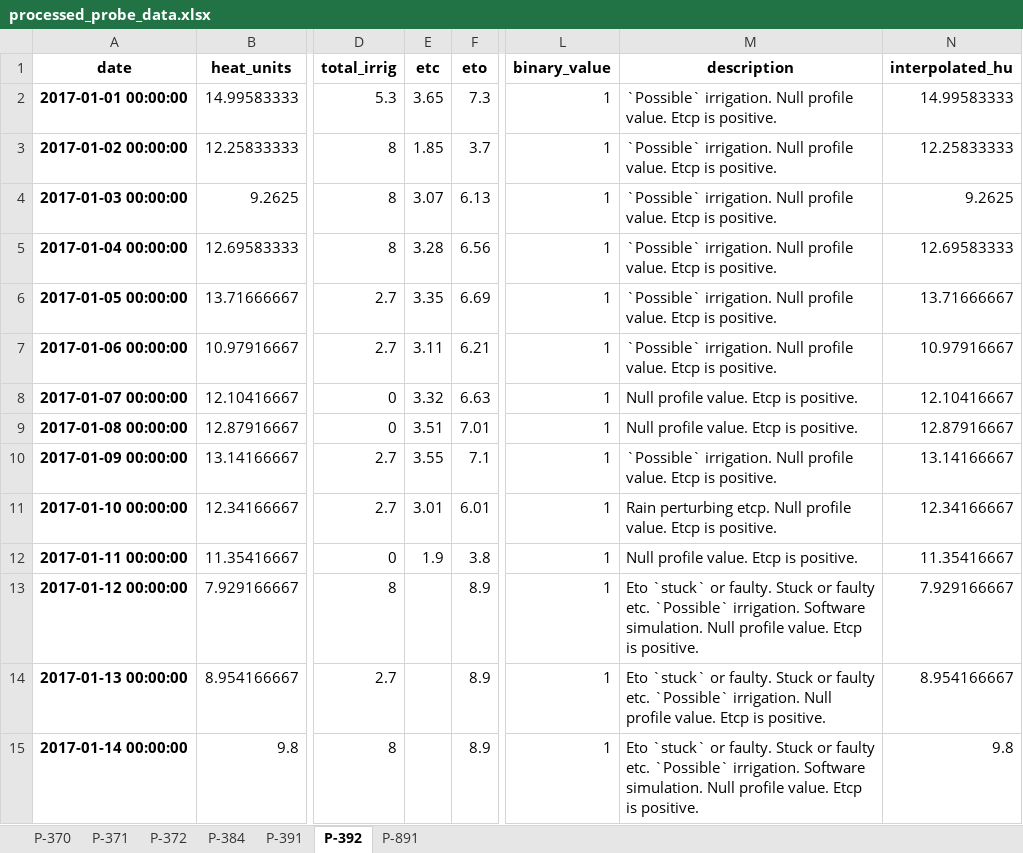
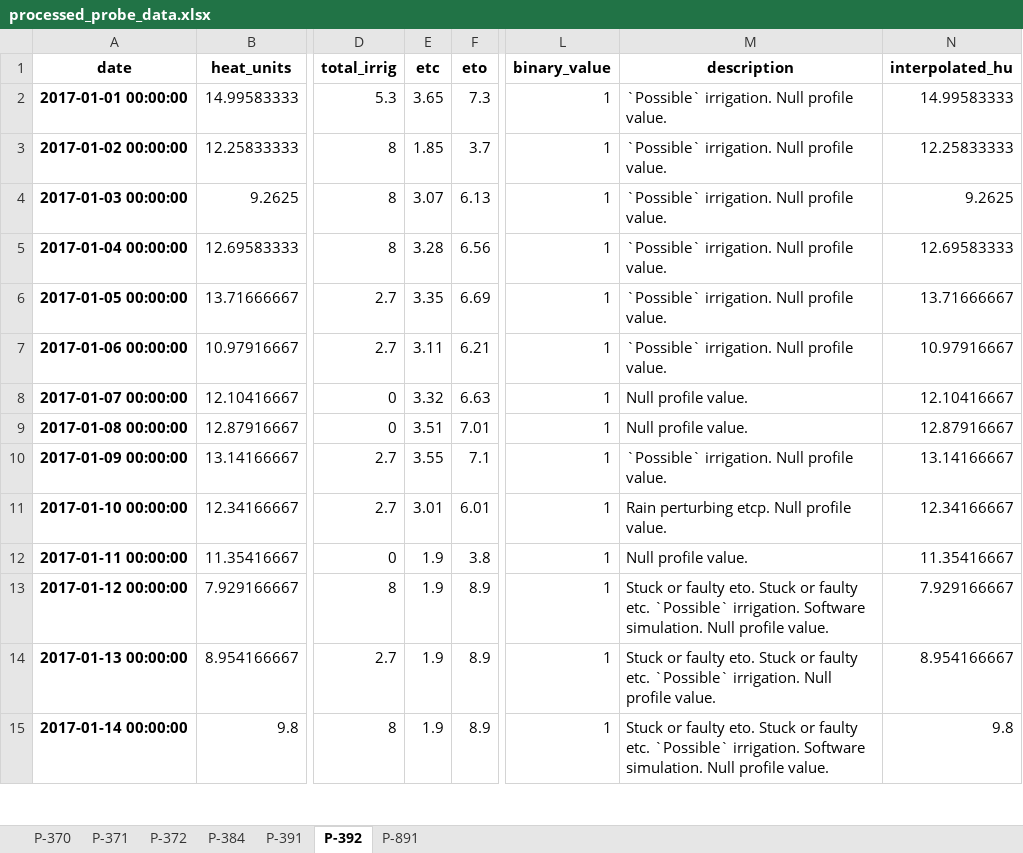
Before and after one commit to HenriBranken/ProbeSchedule, an Excel workbook: DATA/collate_cultivar_data/data/processed_probe_data.xlsx, sheet P-392, drawn as a sheet; only a part is shown, gaps mark what is left out; values as stored, in another font and other column widths than the file's, no borders; the diff covers the shown part only; the diff names each change by its address in the sheet, - before the commit and + after, or states it on an @@ line.

```diff
--- a/DATA/collate_cultivar_data/data/processed_probe_data.xlsx (sheet P-392)
+++ b/DATA/collate_cultivar_data/data/processed_probe_data.xlsx (sheet P-392)
-M2:M7 (description): …profile value. Etcp is positive.
+M2:M7 (description): …profile value.
-M8:M9 (description): Null profile value. Etcp is positive.
+M8:M9 (description): Null profile value.
-M10 (description): …profile value. Etcp is positive.
+M10 (description): …profile value.
-M11 (description): …profile value. Etcp is positive.
+M11 (description): …profile value.
-M12 (description): Null profile value. Etcp is positive.
+M12 (description): Null profile value.
-E13:E15 (etc): (empty)
+E13:E15 (etc): 1.9
-M13 (description): Eto `stuck` or faulty. Stuck or faulty etc. `Possible` irrigation. Software simulation. Null profile value. Etcp is positive.
+M13 (description): Stuck or faulty eto. Stuck or faulty etc. `Possible` irrigation. Software simulation. Null profile value.
-M14 (description): Eto `stuck` or faulty. Stuck or faulty etc. `Possible` irrigation. Null profile value. Etcp is positive.
+M14 (description): Stuck or faulty eto. Stuck or faulty etc. `Possible` irrigation. Null profile value.
-M15 (description): Eto `stuck` or faulty. Stuck or faulty etc. `Possible` irrigation. Software simulation. Null profile value. Etcp is positive.
+M15 (description): Stuck or faulty eto. Stuck or faulty etc. `Possible` irrigation. Software simulation. Null profile value.
```
Also changed, not shown: 1807 edited cells elsewhere in this sheet, sheet P-391, sheet P-372, sheet P-891, sheet P-371, sheet P-384, sheet P-370, DATA/collate_cultivar_data/data/reference_crop_coeff.xlsx, 3 other files.
